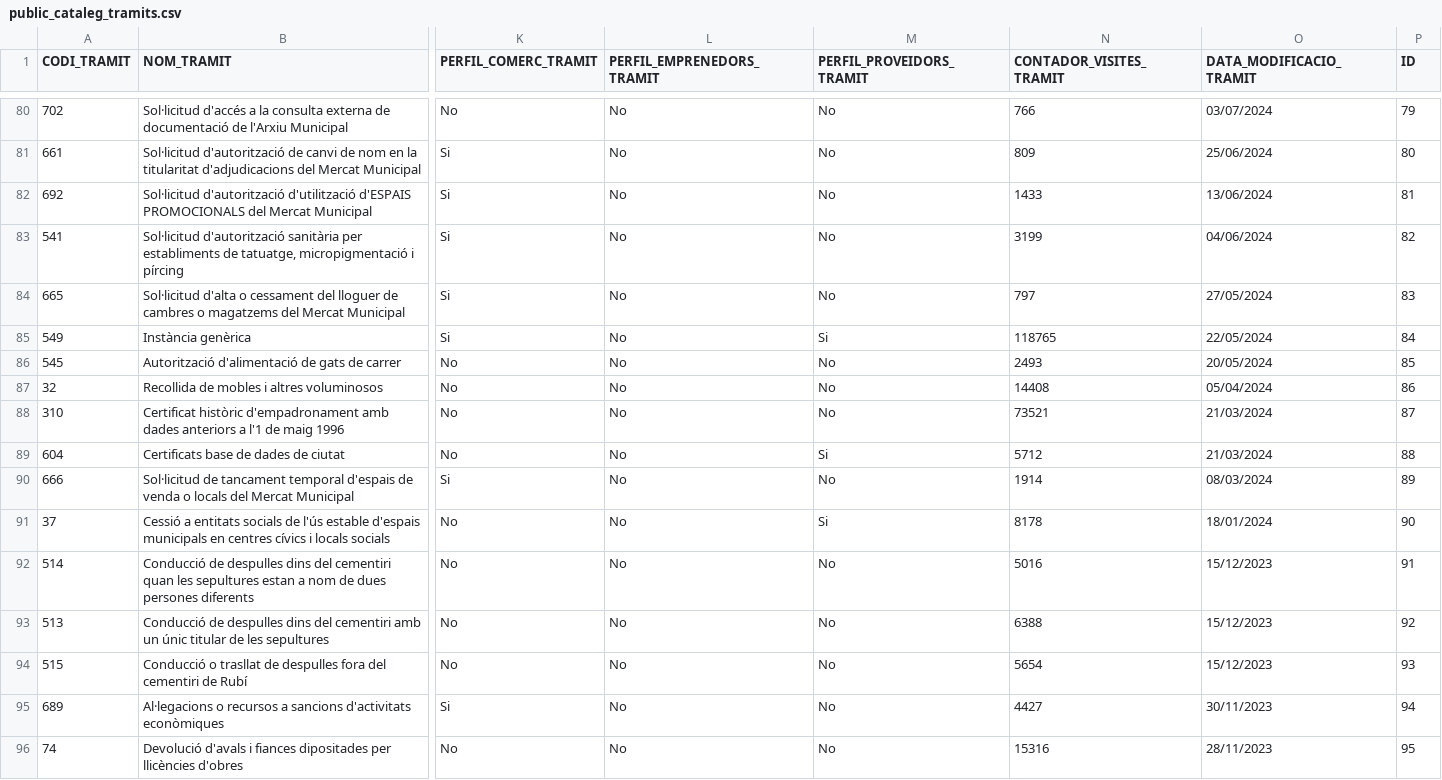
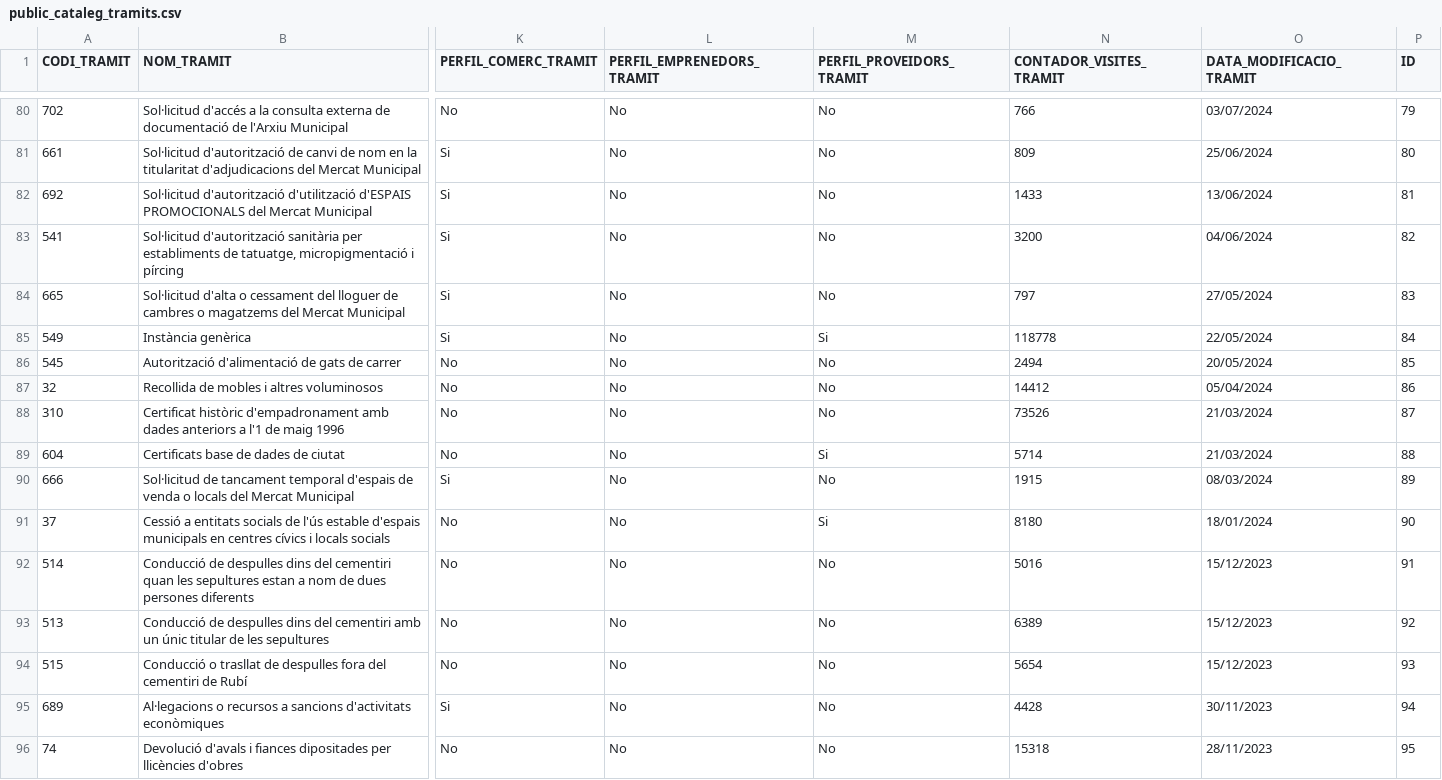
Before and after one commit to ajrubi/opendata, a CSV file: datasets/csv/public_cataleg_tramits.csv, drawn as a sheet; only a part is shown, gaps mark what is left out; the diff covers the shown part only; the diff names each change by its address in the sheet, - before the commit and + after, or states it on an @@ line.

Commit message:
Pujada dels datasets en data 28-09-2025

```diff
--- a/datasets/csv/public_cataleg_tramits.csv
+++ b/datasets/csv/public_cataleg_tramits.csv
-N83 (CONTADOR_VISITES_TRAMIT): 3199
+N83 (CONTADOR_VISITES_TRAMIT): 3200
-N85 (CONTADOR_VISITES_TRAMIT): 118765
+N85 (CONTADOR_VISITES_TRAMIT): 118778
-N86 (CONTADOR_VISITES_TRAMIT): 2493
+N86 (CONTADOR_VISITES_TRAMIT): 2494
-N87 (CONTADOR_VISITES_TRAMIT): 14408
+N87 (CONTADOR_VISITES_TRAMIT): 14412
-N88 (CONTADOR_VISITES_TRAMIT): 73521
+N88 (CONTADOR_VISITES_TRAMIT): 73526
-N89 (CONTADOR_VISITES_TRAMIT): 5712
+N89 (CONTADOR_VISITES_TRAMIT): 5714
-N90 (CONTADOR_VISITES_TRAMIT): 1914
+N90 (CONTADOR_VISITES_TRAMIT): 1915
-N91 (CONTADOR_VISITES_TRAMIT): 8178
+N91 (CONTADOR_VISITES_TRAMIT): 8180
-N93 (CONTADOR_VISITES_TRAMIT): 6388
+N93 (CONTADOR_VISITES_TRAMIT): 6389
-N95 (CONTADOR_VISITES_TRAMIT): 4427
+N95 (CONTADOR_VISITES_TRAMIT): 4428
-N96 (CONTADOR_VISITES_TRAMIT): 15316
+N96 (CONTADOR_VISITES_TRAMIT): 15318
```
Also changed, not shown: 91 edited cells elsewhere in this file, datasets/csv/public_plaestrategic.csv, datasets/csv/public_transport_vehicles.csv, 3 other files.
